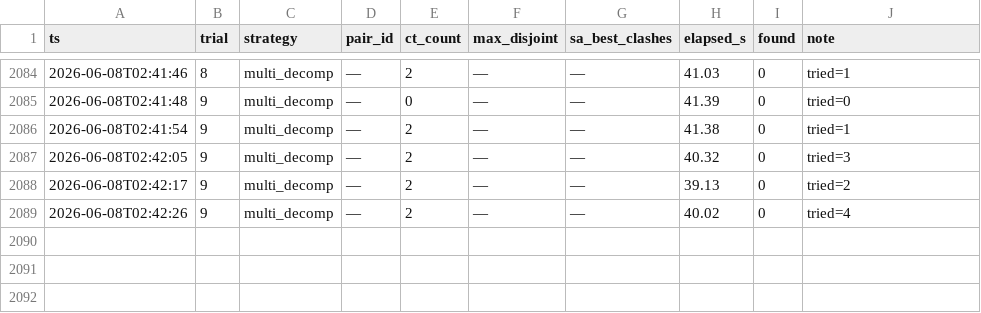
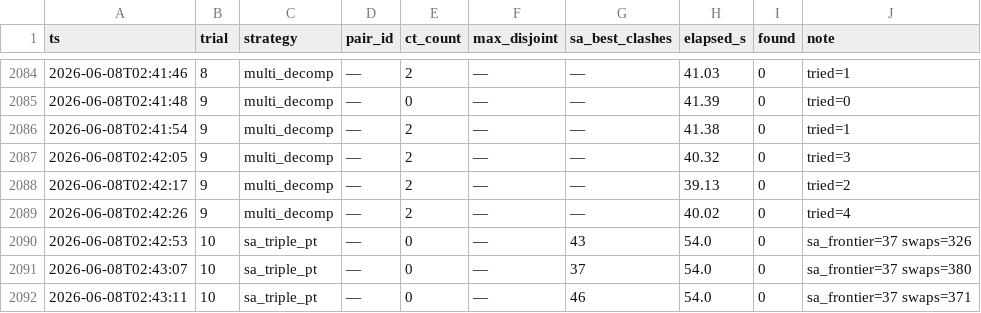
Before and after one commit to ajzhanghk/autoresearch-glm, a TSV file: mols10/results/l3_search_log.tsv, drawn as a sheet; only a part is shown, gaps mark what is left out; the diff names each change by its address in the sheet, - before the commit and + after, or states it on an @@ line.

```diff
--- a/mols10/results/l3_search_log.tsv
+++ b/mols10/results/l3_search_log.tsv
+row 2090: 2026-06-08T02:42:53 | 10 | sa_triple_pt | — | 0 | — | 43 | 54.0 | 0 | sa_frontier=37 swaps=326
+row 2091: 2026-06-08T02:43:07 | 10 | sa_triple_pt | — | 0 | — | 37 | 54.0 | 0 | sa_frontier=37 swaps=380
+row 2092: 2026-06-08T02:43:11 | 10 | sa_triple_pt | — | 0 | — | 46 | 54.0 | 0 | sa_frontier=37 swaps=371
```
Also changed, not shown: 5 other files.
